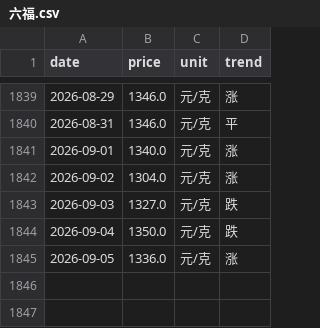
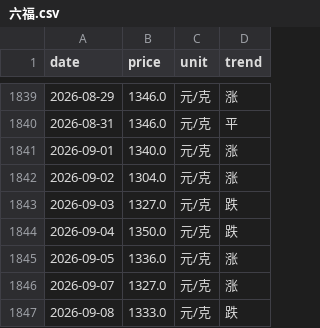
Before and after one commit to html5-cloud/gold-price, a CSV file: data/六福.csv, drawn as a sheet; only a part is shown, gaps mark what is left out.

```diff
--- a/data/六福.csv
+++ b/data/六福.csv
@@ -1845 +1845,3 @@
 2026-09-05,1336.0,元/克,涨
+2026-09-07,1327.0,元/克,涨
+2026-09-08,1333.0,元/克,跌
```
Also changed, not shown: data/周六福.csv, data/周大生.csv, 7 other files.
